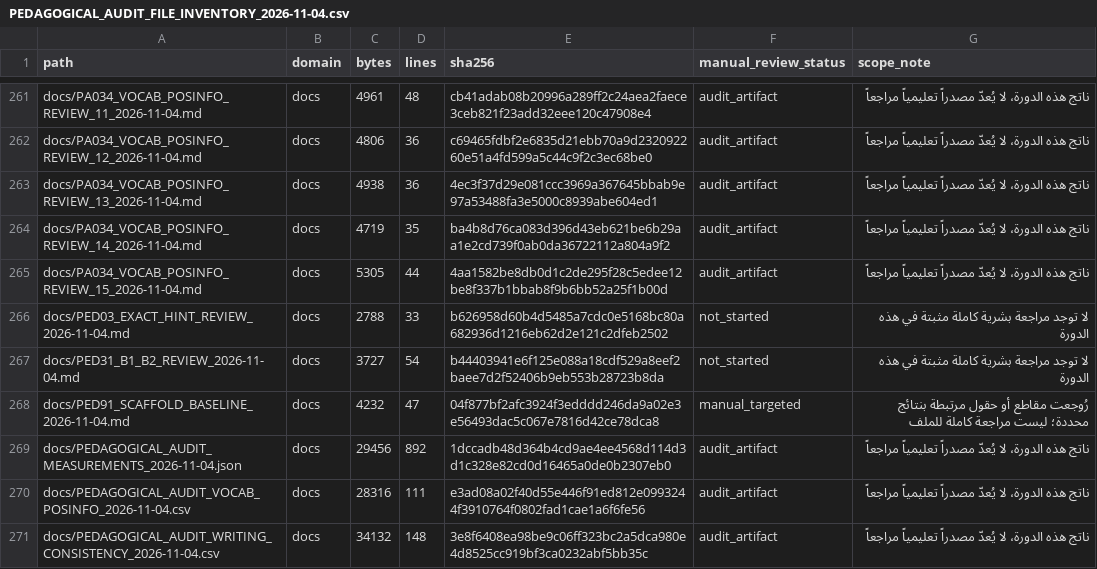
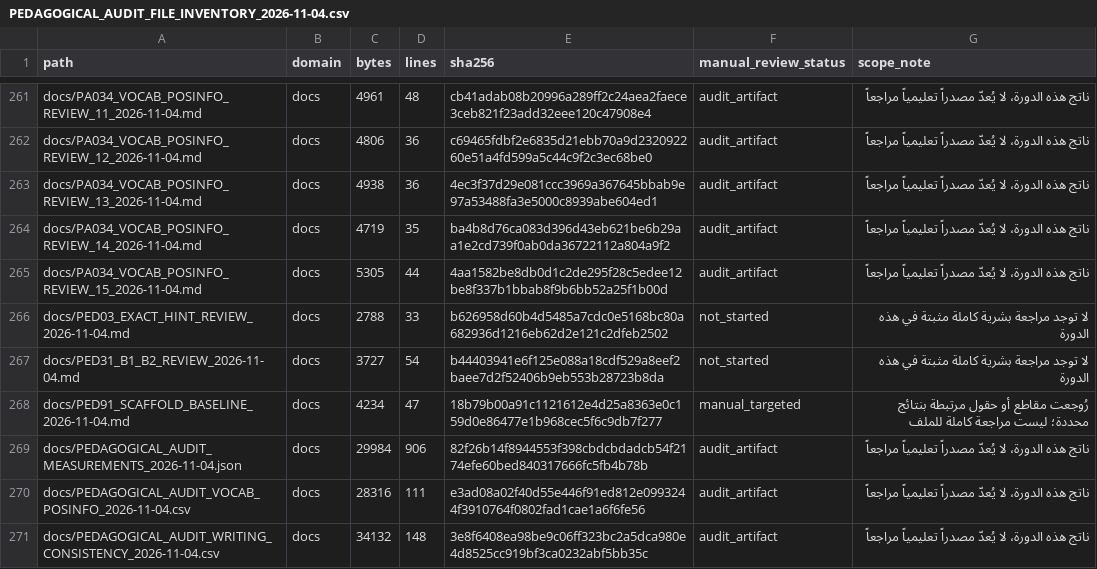
Before and after one commit to naderba69/wegb2, a CSV file: docs/PEDAGOGICAL_AUDIT_FILE_INVENTORY_2026-11-04.csv, drawn as a sheet; only a part is shown, gaps mark what is left out; the diff covers the shown part only.

```diff
--- a/docs/PEDAGOGICAL_AUDIT_FILE_INVENTORY_2026-11-04.csv
+++ b/docs/PEDAGOGICAL_AUDIT_FILE_INVENTORY_2026-11-04.csv
@@ -267,4 +267,4 @@ docs/PED03_EXACT_HINT_REVIEW_2026-11-04.md,docs,2788,33,b626958d60b4d5485a7cdc0e
 docs/PED31_B1_B2_REVIEW_2026-11-04.md,docs,3727,54,b44403941e6f125e088a18cdf529a8eef2baee7d2f52406b9eb553b28723b8da,not_started,لا توجد مراجعة بشرية كاملة مثبتة في هذه الدورة
-docs/PED91_SCAFFOLD_BASELINE_2026-11-04.md,docs,4232,47,04f877bf2afc3924f3edddd246da9a02e3e56493dac5c067e7816d42ce78dca8,manual_targeted,رُوجعت مقاطع أو حقول مرتبطة بنتائج محددة؛ ليست مراجعة كاملة للملف
-docs/PEDAGOGICAL_AUDIT_MEASUREMENTS_2026-11-04.json,docs,29456,892,1dccadb48d364b4cd9ae4ee4568d114d3d1c328e82cd0d16465a0de0b2307eb0,audit_artifact,ناتج هذه الدورة، لا يُعدّ مصدراً تعليمياً مراجعاً
+docs/PED91_SCAFFOLD_BASELINE_2026-11-04.md,docs,4234,47,18b79b00a91c1121612e4d25a8363e0c159d0e86477e1b968cec5f6c9db7f277,manual_targeted,رُوجعت مقاطع أو حقول مرتبطة بنتائج محددة؛ ليست مراجعة كاملة للملف
+docs/PEDAGOGICAL_AUDIT_MEASUREMENTS_2026-11-04.json,docs,29984,906,82f26b14f8944553f398cbdcbdadcb54f2174efe60bed840317666fc5fb4b78b,audit_artifact,ناتج هذه الدورة، لا يُعدّ مصدراً تعليمياً مراجعاً
 docs/PEDAGOGICAL_AUDIT_VOCAB_POSINFO_2026-11-04.csv,docs,28316,111,e3ad08a02f40d55e446f91ed812e0993244f3910764f0802fad1cae1a6f6fe56,audit_artifact,ناتج هذه الدورة، لا يُعدّ مصدراً تعليمياً مراجعاً
```
Also changed, not shown: 2 added rows and 26 edited cells elsewhere in this file, 14 other files.
